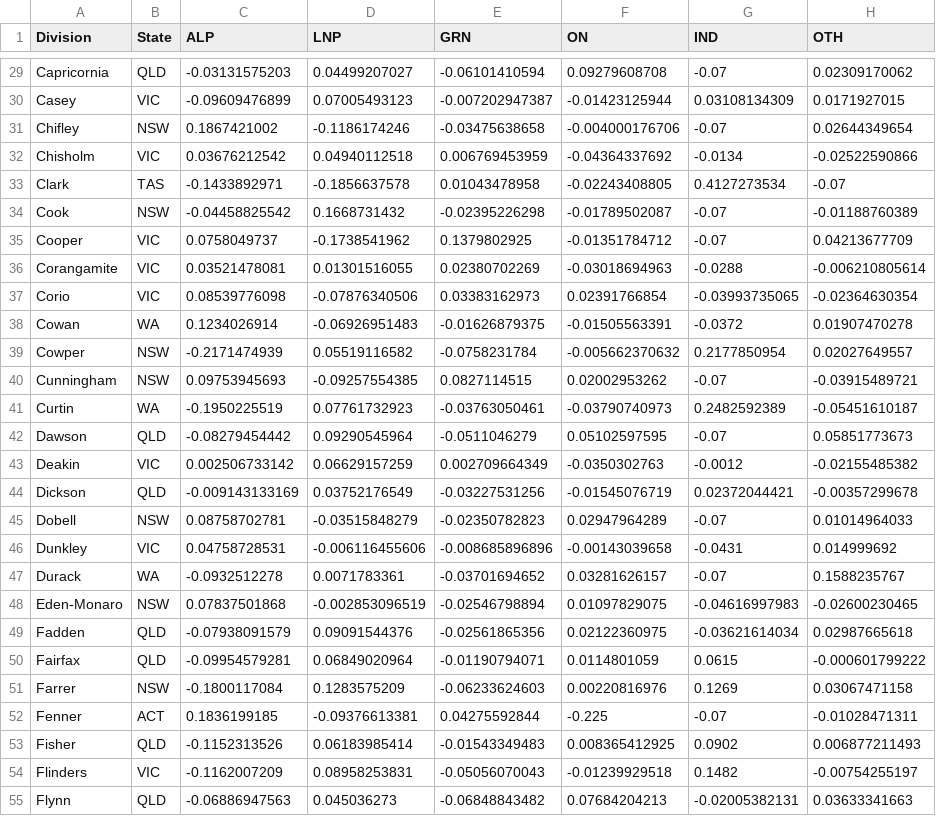
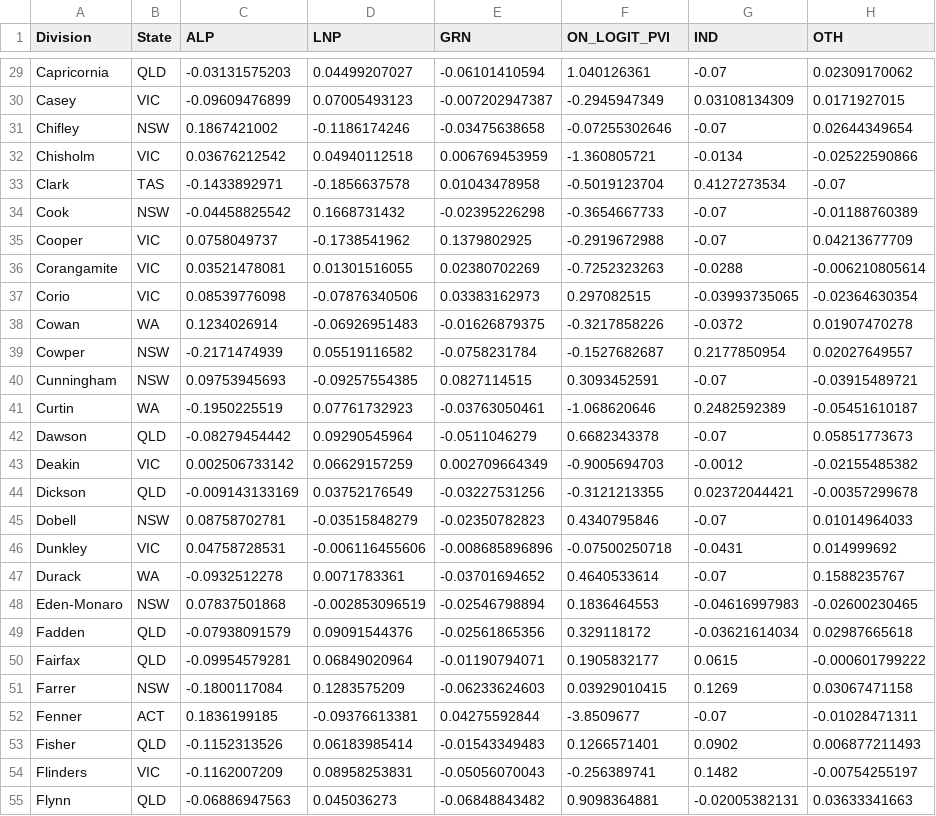
Before and after one commit to suandogg/federal-irv-model, a CSV file: data/raw/PARTISAN_VOTE_INDEX.csv, drawn as a sheet; only a part is shown, gaps mark what is left out; the diff covers the shown part only; the diff names each change by its address in the sheet, - before the commit and + after, or states it on an @@ line.

```diff
--- a/data/raw/PARTISAN_VOTE_INDEX.csv
+++ b/data/raw/PARTISAN_VOTE_INDEX.csv
-F1: ON
+F1: ON_LOGIT_PVI
-F29 (ON_LOGIT_PVI): 0.09279608708
+F29 (ON_LOGIT_PVI): 1.040126361
-F30 (ON_LOGIT_PVI): -0.01423125944
+F30 (ON_LOGIT_PVI): -0.2945947349
-F31 (ON_LOGIT_PVI): -0.004000176706
+F31 (ON_LOGIT_PVI): -0.07255302646
-F32 (ON_LOGIT_PVI): -0.04364337692
+F32 (ON_LOGIT_PVI): -1.360805721
-F33 (ON_LOGIT_PVI): -0.02243408805
+F33 (ON_LOGIT_PVI): -0.5019123704
-F34 (ON_LOGIT_PVI): -0.01789502087
+F34 (ON_LOGIT_PVI): -0.3654667733
-F35 (ON_LOGIT_PVI): -0.01351784712
+F35 (ON_LOGIT_PVI): -0.2919672988
-F36 (ON_LOGIT_PVI): -0.03018694963
+F36 (ON_LOGIT_PVI): -0.7252323263
-F37 (ON_LOGIT_PVI): 0.02391766854
+F37 (ON_LOGIT_PVI): 0.297082515
-F38 (ON_LOGIT_PVI): -0.01505563391
+F38 (ON_LOGIT_PVI): -0.3217858226
-F39 (ON_LOGIT_PVI): -0.005662370632
+F39 (ON_LOGIT_PVI): -0.1527682687
-F40 (ON_LOGIT_PVI): 0.02002953262
+F40 (ON_LOGIT_PVI): 0.3093452591
-F41 (ON_LOGIT_PVI): -0.03790740973
+F41 (ON_LOGIT_PVI): -1.068620646
-F42 (ON_LOGIT_PVI): 0.05102597595
+F42 (ON_LOGIT_PVI): 0.6682343378
-F43 (ON_LOGIT_PVI): -0.0350302763
+F43 (ON_LOGIT_PVI): -0.9005694703
-F44 (ON_LOGIT_PVI): -0.01545076719
+F44 (ON_LOGIT_PVI): -0.3121213355
-F45 (ON_LOGIT_PVI): 0.02947964289
+F45 (ON_LOGIT_PVI): 0.4340795846
-F46 (ON_LOGIT_PVI): -0.00143039658
+F46 (ON_LOGIT_PVI): -0.07500250718
-F47 (ON_LOGIT_PVI): 0.03281626157
+F47 (ON_LOGIT_PVI): 0.4640533614
-F48 (ON_LOGIT_PVI): 0.01097829075
+F48 (ON_LOGIT_PVI): 0.1836464553
-F49 (ON_LOGIT_PVI): 0.02122360975
+F49 (ON_LOGIT_PVI): 0.329118172
-F50 (ON_LOGIT_PVI): 0.0114801059
+F50 (ON_LOGIT_PVI): 0.1905832177
-F51 (ON_LOGIT_PVI): 0.00220816976
+F51 (ON_LOGIT_PVI): 0.03929010415
-F52 (ON_LOGIT_PVI): -0.225
+F52 (ON_LOGIT_PVI): -3.8509677
-F53 (ON_LOGIT_PVI): 0.008365412925
+F53 (ON_LOGIT_PVI): 0.1266571401
-F54 (ON_LOGIT_PVI): -0.01239929518
+F54 (ON_LOGIT_PVI): -0.256389741
-F55 (ON_LOGIT_PVI): 0.07684204213
+F55 (ON_LOGIT_PVI): 0.9098364881
```
Also changed, not shown: 123 edited cells elsewhere in this file, 5 other files.
